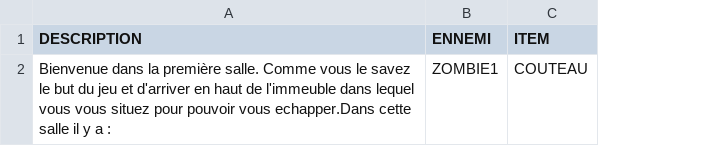
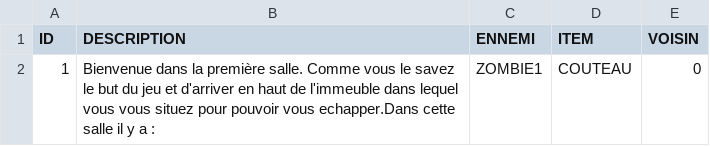
Before and after one commit to DoPain/ProjetRPG, a CSV file: Adventure_Game/texte/salle.csv, drawn as a sheet; the diff names each change by its address in the sheet, - before the commit and + after, or states it on an @@ line.

Commit message:
prototype terminé, manque ajout item salle apres avoir jeter au sol

```diff
--- a/Adventure_Game/texte/salle.csv
+++ b/Adventure_Game/texte/salle.csv
+column A (ID), row 2: 1
+column E (VOISIN), row 2: 0
```
Also changed, not shown: 14 other files.
